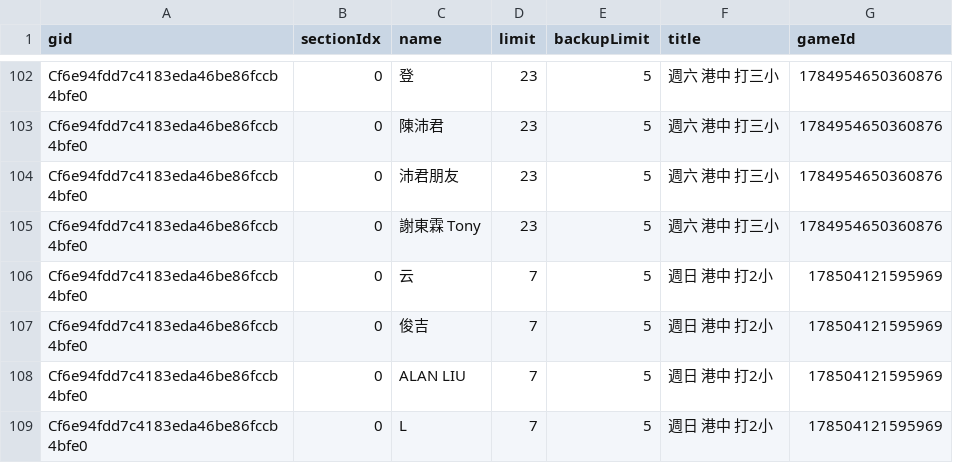
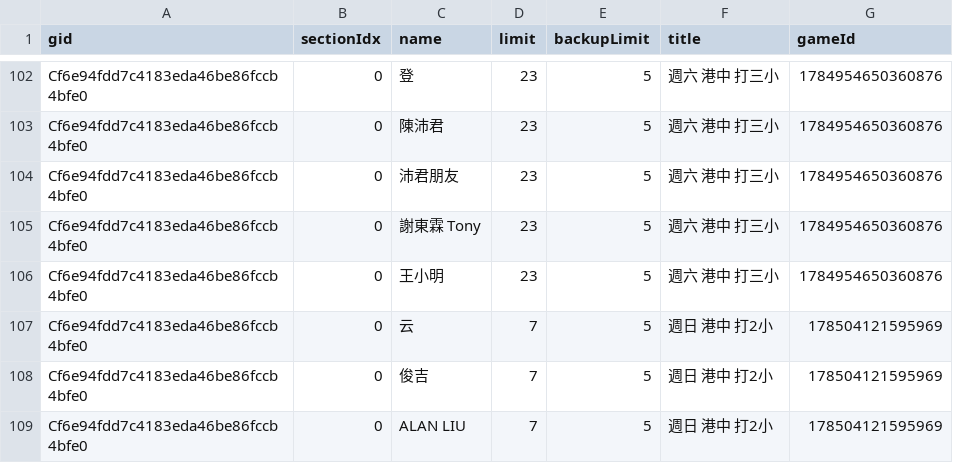
Before and after one commit to BSTony/TonysBadmintonGroup, a CSV file: data/registrations.csv, drawn as a sheet; only a part is shown, gaps mark what is left out; the shorter side is filled out with more unchanged rows.

Commit message:
Update current list snapshot: 週六 港中 打三小

```diff
--- a/data/registrations.csv
+++ b/data/registrations.csv
@@ -105,2 +105,3 @@ Cf6e94fdd7c4183eda46be86fccb4bfe0,0,沛君朋友,23,5,週六 港中 打三小,17
 Cf6e94fdd7c4183eda46be86fccb4bfe0,0,謝東霖 Tony,23,5,週六 港中 打三小,1784954650360876
+Cf6e94fdd7c4183eda46be86fccb4bfe0,0,王小明,23,5,週六 港中 打三小,1784954650360876
 Cf6e94fdd7c4183eda46be86fccb4bfe0,0,云,7,5,週日 港中 打2小,178504121595969
```
